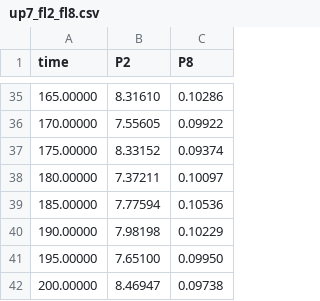
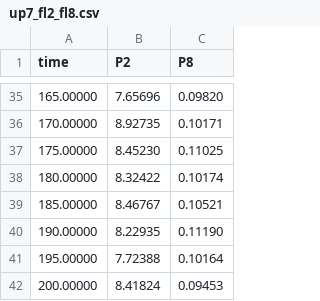
Before and after one commit to Yoshi8765/GRN_Generate_Run, a CSV file: zack_kateka/playing_game/model_files/up7_fl2_fl8.csv, drawn as a sheet; only a part is shown, gaps mark what is left out; the diff covers the shown part only.

```diff
--- a/zack_kateka/playing_game/model_files/up7_fl2_fl8.csv
+++ b/zack_kateka/playing_game/model_files/up7_fl2_fl8.csv
@@ -35,8 +35,8 @@ time,P2,P8,
-165.00000,8.31610,0.10286
-170.00000,7.55605,0.09922
-175.00000,8.33152,0.09374
-180.00000,7.37211,0.10097
-185.00000,7.77594,0.10536
-190.00000,7.98198,0.10229
-195.00000,7.65100,0.09950
-200.00000,8.46947,0.09738
+165.00000,7.65696,0.09820
+170.00000,8.92735,0.10171
+175.00000,8.45230,0.11025
+180.00000,8.32422,0.10174
+185.00000,8.46767,0.10521
+190.00000,8.22935,0.11190
+195.00000,7.72388,0.10164
+200.00000,8.41824,0.09453
```
Also changed, not shown: 64 edited cells elsewhere in this file, 3 other files.
